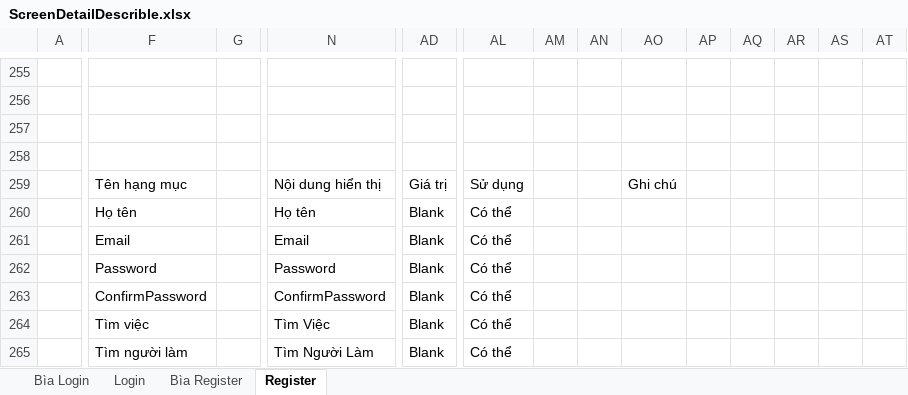
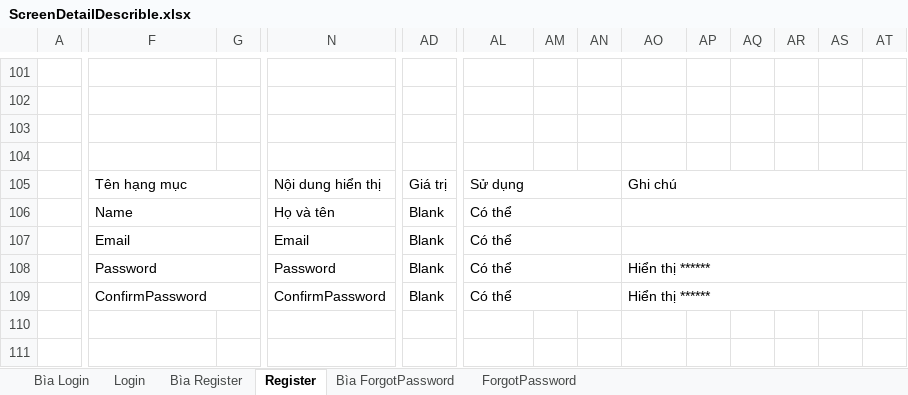
Before and after one commit to rayzAqua/Streaming-Movie, an Excel workbook: documents/ScreenDetailDescrible.xlsx, sheet Register, drawn as a sheet; only a part is shown, gaps mark what is left out; values as stored, in another font and other column widths than the file's, no cell formats; charts and pictures not drawn; addresses are those after the commit; rows hold the shown columns only; the diff covers the shown part only; the diff names each change by its address in the sheet, - before the commit and + after, or states it on an @@ line.

```diff
--- a/documents/ScreenDetailDescrible.xlsx (sheet Register)
+++ b/documents/ScreenDetailDescrible.xlsx (sheet Register)
+sheet tab: Bìa ForgotPassword
+sheet tab: ForgotPassword
+F105:M105 merged
+N105:AC105 merged
+AD105:AK105 merged
+AL105:AN105 merged
+AO105:AT105 merged
-F106: Họ tên
+F106: Name
+F106:M106 merged
-N106: Họ tên
+N106: Họ và tên
+N106:AC106 merged
+AD106:AK106 merged
+AL106:AN106 merged
+AO106:AT106 merged
+F107:M107 merged
+N107:AC107 merged
+AD107:AK107 merged
+AL107:AN107 merged
+AO107:AT107 merged
+F108:M108 merged
+N108:AC108 merged
+AD108:AK108 merged
+AL108:AN108 merged
-AO108:AO109: (empty)
+AO108:AO109: Hiển thị ******
+AO108:AT108 merged
+F109:M109 merged
+N109:AC109 merged
+AD109:AK109 merged
+AL109:AN109 merged
+AO109:AT109 merged
-row 110:  | Tìm việc |  | Tìm Việc | Blank | Có thể
+row 110: (empty)
-row 111:  | Tìm người làm |  | Tìm Người Làm | Blank | Có thể
+row 111: (empty)
```
Also changed, not shown: 49 added rows, 173 removed rows, 2 moved rows, 40 edited cells and merged cells elsewhere in this sheet, sheet Bìa Register, sheet Login, sheet Bìa Login, cell formats, charts or pictures, 2 other files.
